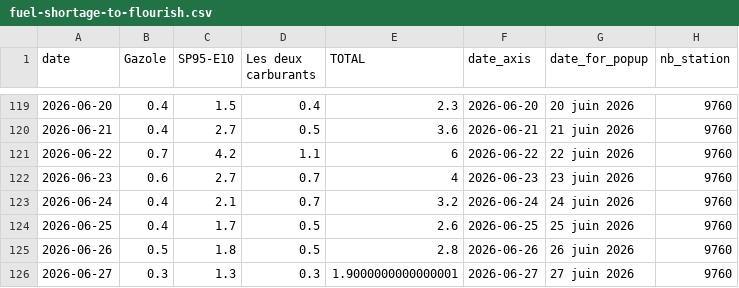
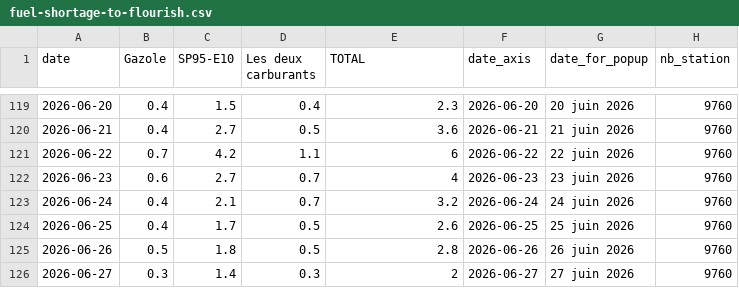
Before and after one commit to mthlht/fuel-price-tracker, a CSV file: data/fuel-shortage-to-flourish.csv, drawn as a sheet; only a part is shown, gaps mark what is left out.

```diff
--- a/data/fuel-shortage-to-flourish.csv
+++ b/data/fuel-shortage-to-flourish.csv
@@ -125,2 +125,2 @@ date,Gazole,SP95-E10,Les deux carburants,TOTAL,date_axis,date_for_popup,nb_stati
 2026-06-26,0.5,1.8,0.5,2.8,2026-06-26,26 juin 2026,9760
-2026-06-27,0.3,1.3,0.3,1.9000000000000001,2026-06-27,27 juin 2026,9760
+2026-06-27,0.3,1.4,0.3,2,2026-06-27,27 juin 2026,9760
```
Also changed, not shown: 4 other files.
